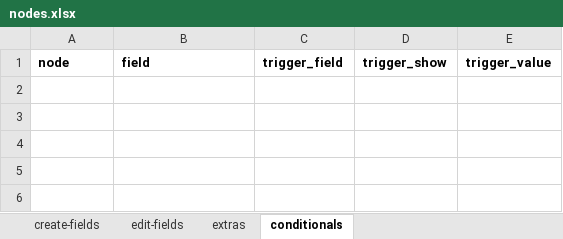
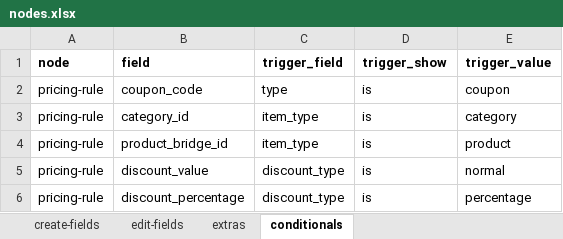
Before and after one commit to solunes/business, an Excel workbook: src/nodes.xlsx, sheet conditionals, drawn as a sheet; values as stored, in another font and other column widths than the file's, no borders; the diff names each change by its address in the sheet, - before the commit and + after, or states it on an @@ line.

```diff
--- a/src/nodes.xlsx (sheet conditionals)
+++ b/src/nodes.xlsx (sheet conditionals)
+row 2: pricing-rule | coupon_code | type | is | coupon
+row 3: pricing-rule | category_id | item_type | is | category
+row 4: pricing-rule | product_bridge_id | item_type | is | product
+row 5: pricing-rule | discount_value | discount_type | is | normal
+row 6: pricing-rule | discount_percentage | discount_type | is | percentage
```
Also changed, not shown: 7 other files.
